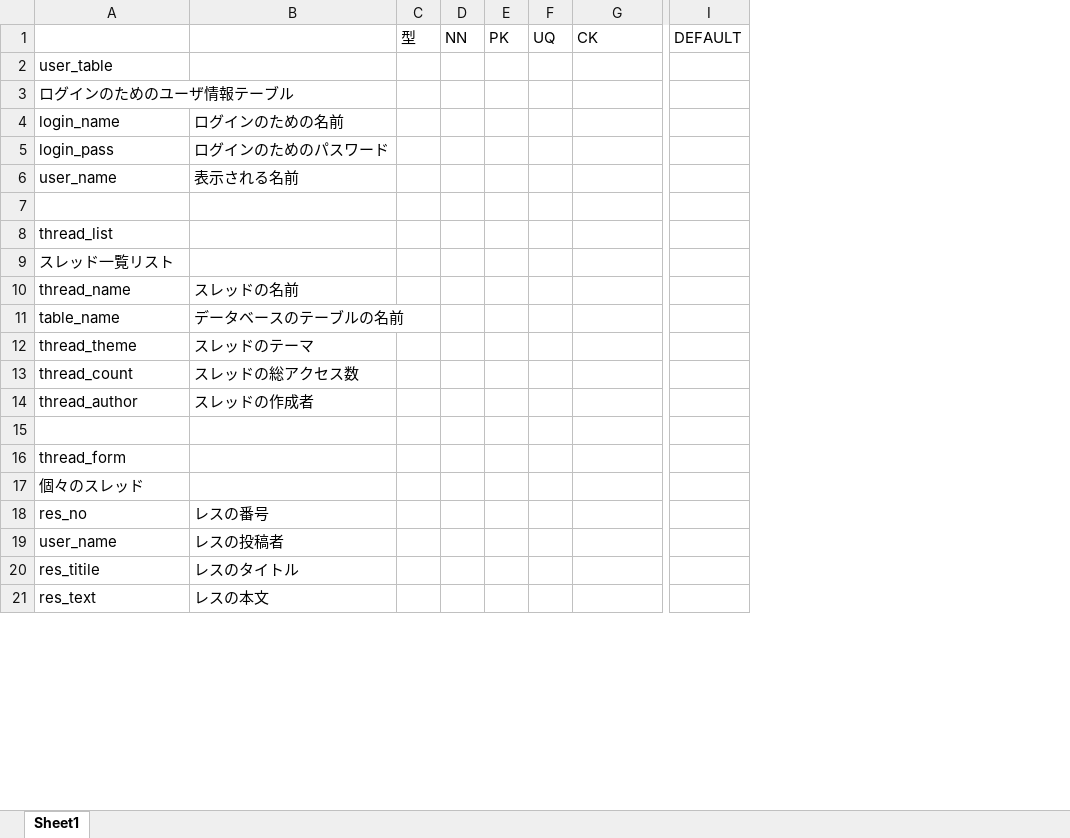
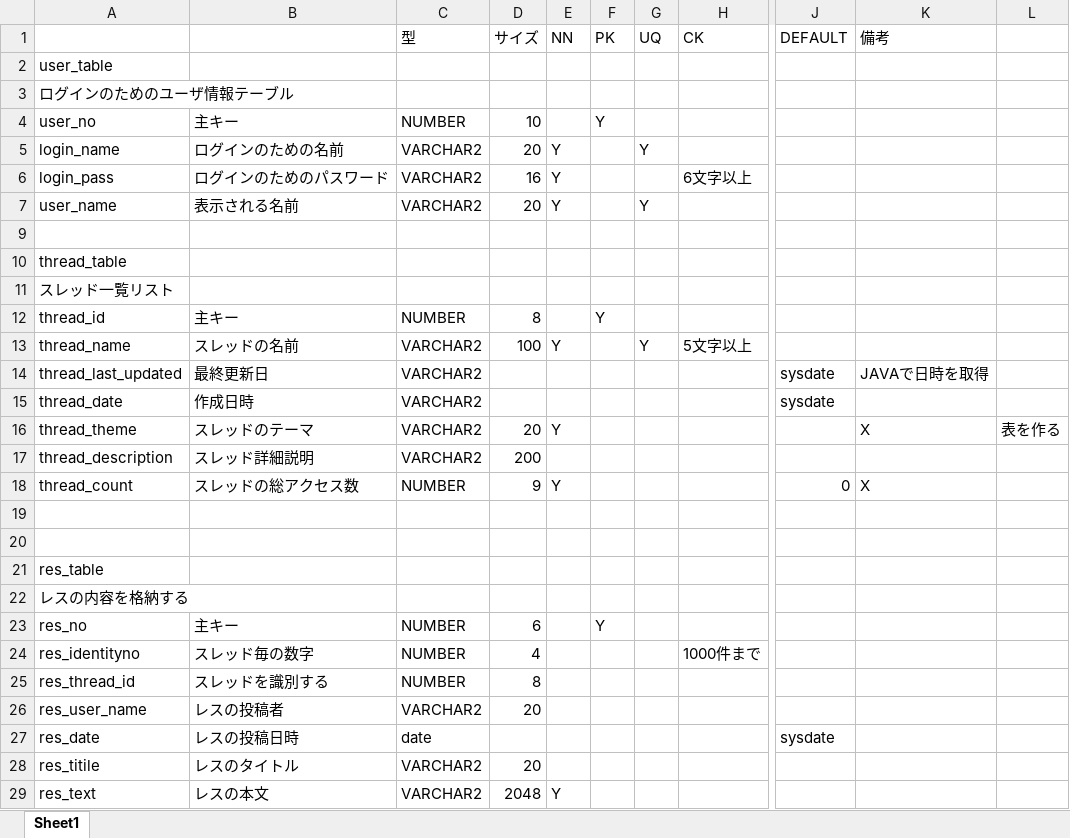
Before and after one commit to satococ/tamairefile, an Excel workbook: otherdoc/table設計.xlsx, sheet Sheet1, drawn as a sheet; only a part is shown, gaps mark what is left out; values as stored, in another font and other column widths than the file's, no borders; removed rows and columns are numbered as before the commit, all else as after; rows hold the shown columns only; the diff covers the shown part only; the diff names each change by its address in the sheet, - before the commit and + after, or states it on an @@ line.

Commit message:
no message

```diff
--- a/otherdoc/table設計.xlsx (sheet Sheet1)
+++ b/otherdoc/table設計.xlsx (sheet Sheet1)
-column C (型), empty
-column D (NN), empty
+column C (型), rows 5-7: all VARCHAR2; row 13: VARCHAR2; row 16: VARCHAR2; row 18: NUMBER; row 23: NUMBER; rows 28-29: VARCHAR2 | VARCHAR2
+column D (サイズ), rows 5-7: 20 | 16 | 20; row 13: 100; row 16: 20; row 18: 9; row 23: 6; rows 28-29: 20 | 2048
+column E (NN), rows 5-7: all Y; row 13: Y; row 16: Y; row 18: Y; row 29: Y
-column I (DEFAULT), empty
+column J (DEFAULT), row 18: 0
+column K (備考), row 16: X; row 18: X
+column L, row 16: 表を作る
+row 4: user_no | 主キー | NUMBER | 10 |  | Y
-G5 (UQ): (empty)
+G5 (UQ): Y
-H6 (CK): (empty)
+H6 (CK): 6文字以上
-G7 (UQ): (empty)
+G7 (UQ): Y
-A10: thread_list
+A10: thread_table
+row 12: thread_id | 主キー | NUMBER | 8 |  | Y
-G13 (UQ): (empty)
+G13 (UQ): Y
-H13 (CK): (empty)
+H13 (CK): 5文字以上
-row 11: table_name | データベースのテーブルの名前
+row 14: thread_last_updated | 最終更新日 | VARCHAR2 |  |  |  |  |  | sysdate | JAVAで日時を取得
+row 15: thread_date | 作成日時 | VARCHAR2 |  |  |  |  |  | sysdate
+row 17: thread_description | スレッド詳細説明 | VARCHAR2 | 200
-row 14: thread_author | スレッドの作成者
+row 20: (empty)
-A21: thread_form
+A21: res_table
-A22: 個々のスレッド
+A22: レスの内容を格納する
-B23: レスの番号
+B23: 主キー
-F23 (PK): (empty)
+F23 (PK): Y
-row 19: user_name | レスの投稿者
+row 24: res_identityno | スレッド毎の数字 | NUMBER | 4 |  |  |  | 1000件まで
+row 25: res_thread_id | スレッドを識別する | NUMBER | 8
+row 26: res_user_name | レスの投稿者 | VARCHAR2 | 20
+row 27: res_date | レスの投稿日時 | date |  |  |  |  |  | sysdate
```
Also changed, not shown: 1 edited cell elsewhere in this sheet, hidden cells.
